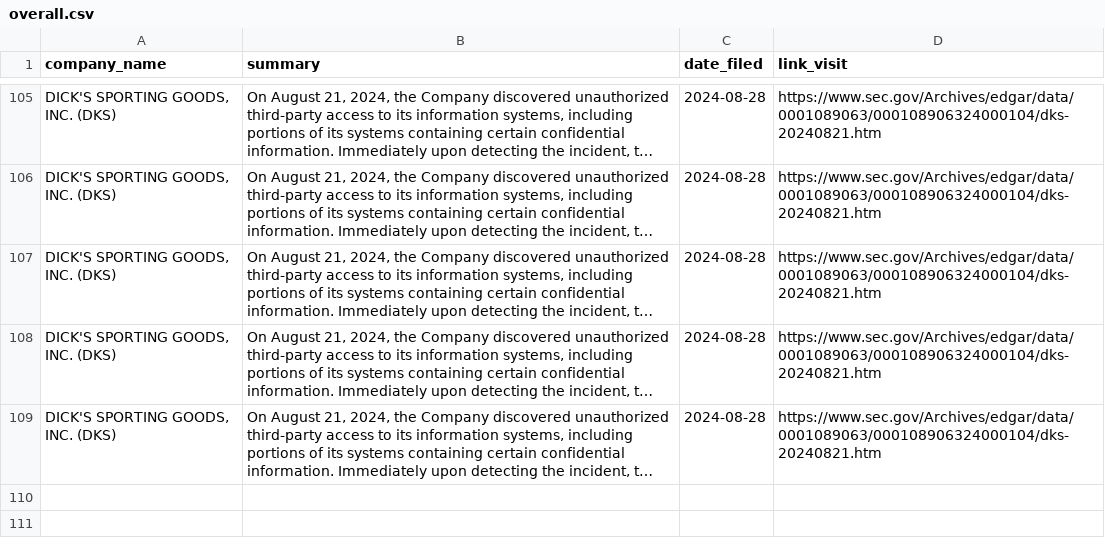
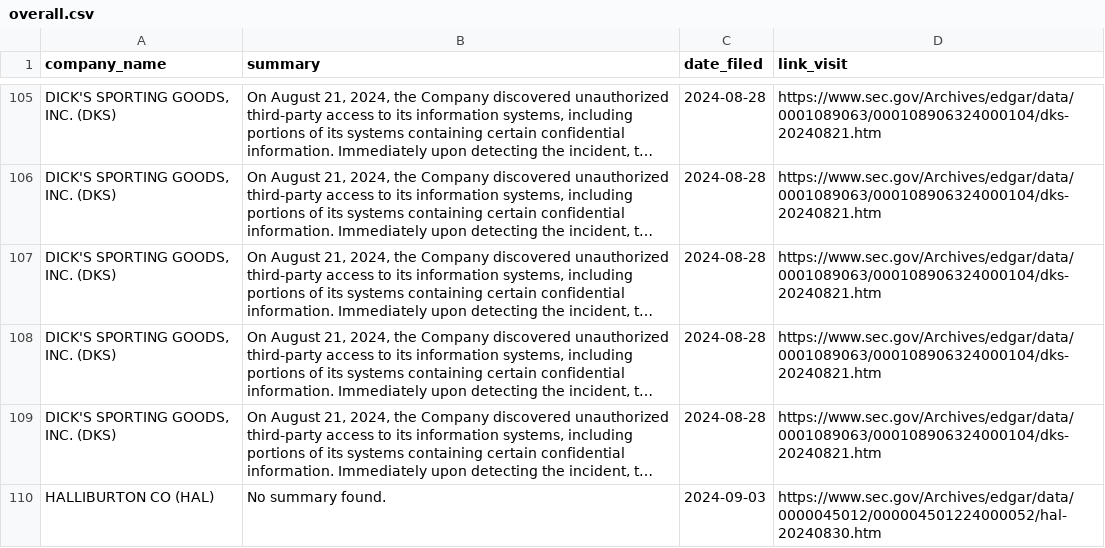
Before and after one commit to ASP-Christian/8kfiles, a CSV file: data/overall.csv, drawn as a sheet; only a part is shown, gaps mark what is left out; long unchanged cells end in …; the diff names each change by its address in the sheet, - before the commit and + after, or states it on an @@ line.

```diff
--- a/data/overall.csv
+++ b/data/overall.csv
+row 110: HALLIBURTON CO (HAL) | No summary found. | 2024-09-03 | https://www.sec.gov/Archives/edgar/data/0000045012/000004501224000052/hal-20240830.htm
```
